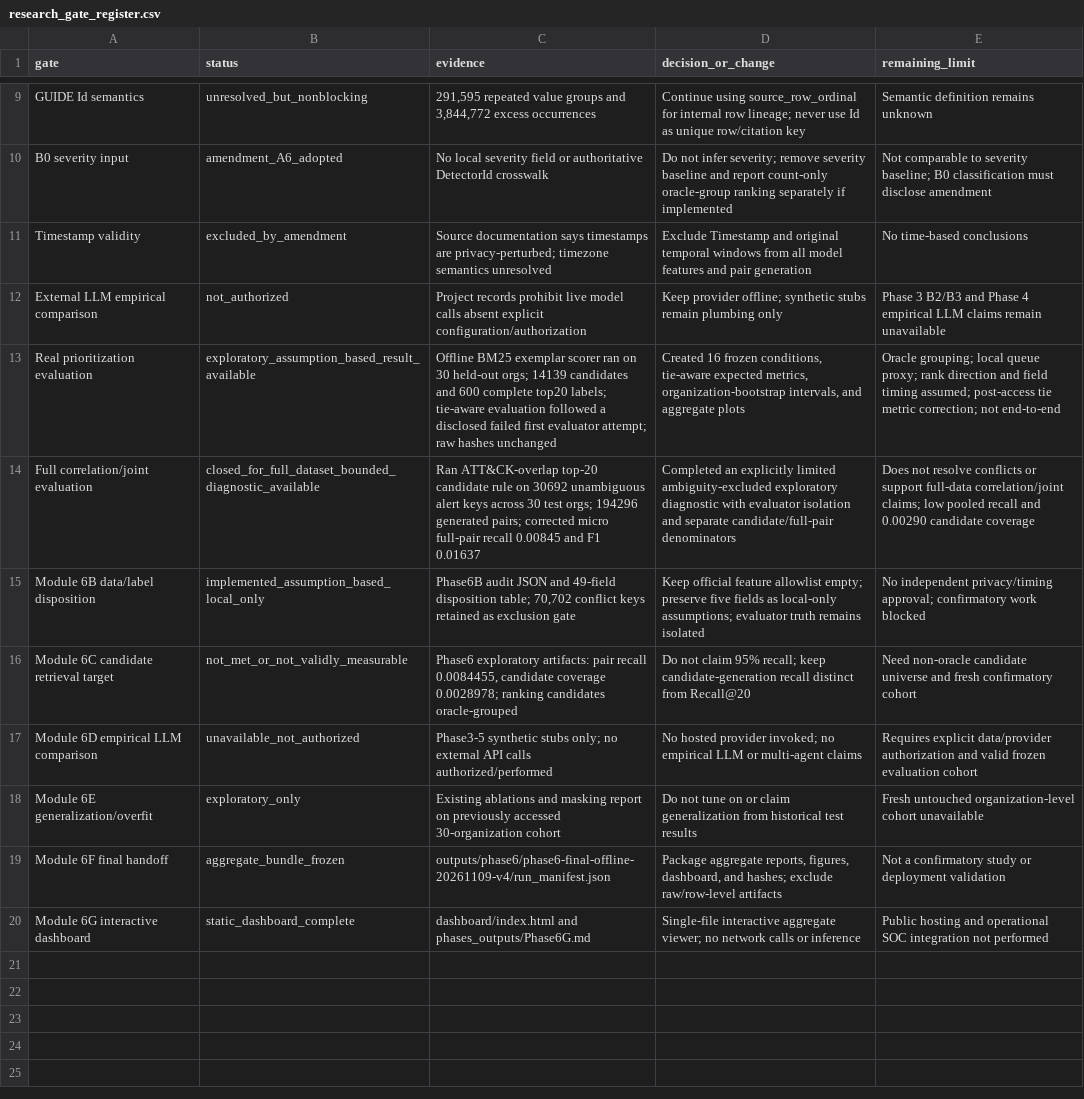
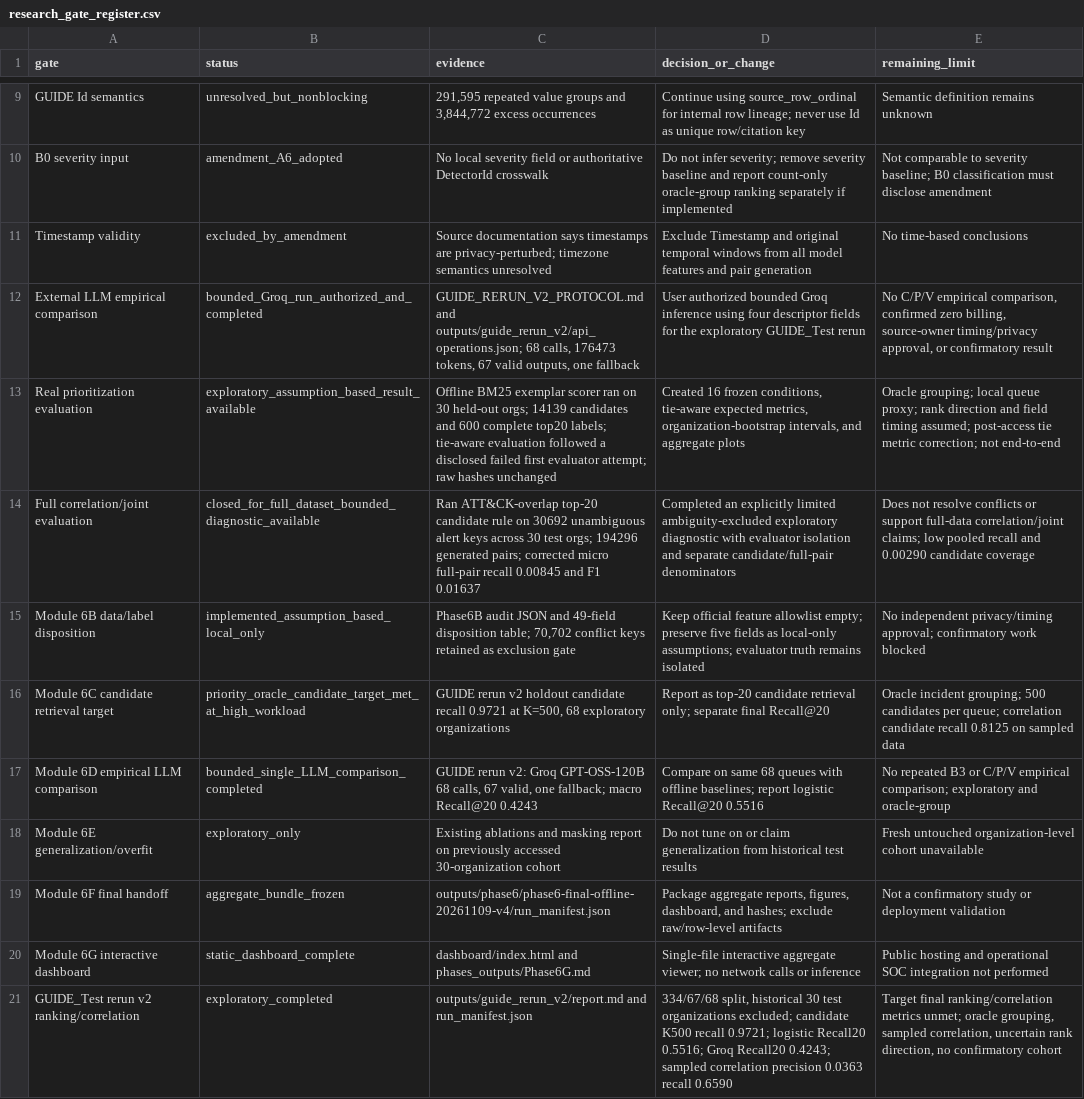
Before and after one commit to Hunain230/CN-Research-, a CSV file: phases_outputs/research_gate_register.csv, drawn as a sheet; only a part is shown, gaps mark what is left out.

Commit message:
added the groq api and ran using the groq

```diff
--- a/phases_outputs/research_gate_register.csv
+++ b/phases_outputs/research_gate_register.csv
@@ -11,3 +11,3 @@ B0 severity input,amendment_A6_adopted,No local severity field or authoritative
 Timestamp validity,excluded_by_amendment,Source documentation says timestamps are privacy-perturbed; timezone semantics unresolved,Exclude Timestamp and original temporal windows from all model features and pair generation,No time-based conclusions
-External LLM empirical comparison,not_authorized,Project records prohibit live model calls absent explicit configuration/authorization,Keep provider offline; synthetic stubs remain plumbing only,Phase 3 B2/B3 and Phase 4 empirical LLM claims remain unavailable
+External LLM empirical comparison,bounded_Groq_run_authorized_and_completed,"GUIDE_RERUN_V2_PROTOCOL.md and outputs/guide_rerun_v2/api_operations.json; 68 calls, 176473 tokens, 67 valid outputs, one fallback",User authorized bounded Groq inference using four descriptor fields for the exploratory GUIDE_Test rerun,"No C/P/V empirical comparison, confirmed zero billing, source-owner timing/privacy approval, or confirmatory result"
 Real prioritization evaluation,exploratory_assumption_based_result_available,Offline BM25 exemplar scorer ran on 30 held-out orgs; 14139 candidates and 600 complete top20 labels; tie-aware evaluation followed a disclosed failed first evaluator attempt; raw hashes unchanged,"Created 16 frozen conditions, tie-aware expected metrics, organization-bootstrap intervals, and aggregate plots",Oracle grouping; local queue proxy; rank direction and field timing assumed; post-access tie metric correction; not end-to-end
@@ -15,4 +15,4 @@ Full correlation/joint evaluation,closed_for_full_dataset_bounded_diagnostic_ava
 Module 6B data/label disposition,implemented_assumption_based_local_only,"Phase6B audit JSON and 49-field disposition table; 70,702 conflict keys retained as exclusion gate",Keep official feature allowlist empty; preserve five fields as local-only assumptions; evaluator truth remains isolated,No independent privacy/timing approval; confirmatory work blocked
-Module 6C candidate retrieval target,not_met_or_not_validly_measurable,"Phase6 exploratory artifacts: pair recall 0.0084455, candidate coverage 0.0028978; ranking candidates oracle-grouped",Do not claim 95% recall; keep candidate-generation recall distinct from Recall@20,Need non-oracle candidate universe and fresh confirmatory cohort
-Module 6D empirical LLM comparison,unavailable_not_authorized,Phase3-5 synthetic stubs only; no external API calls authorized/performed,No hosted provider invoked; no empirical LLM or multi-agent claims,Requires explicit data/provider authorization and valid frozen evaluation cohort
+Module 6C candidate retrieval target,priority_oracle_candidate_target_met_at_high_workload,"GUIDE rerun v2 holdout candidate recall 0.9721 at K=500, 68 exploratory organizations",Report as top-20 candidate retrieval only; separate final Recall@20,Oracle incident grouping; 500 candidates per queue; correlation candidate recall 0.8125 on sampled data
+Module 6D empirical LLM comparison,bounded_single_LLM_comparison_completed,"GUIDE rerun v2: Groq GPT-OSS-120B 68 calls, 67 valid, one fallback; macro Recall@20 0.4243",Compare on same 68 queues with offline baselines; report logistic Recall@20 0.5516,No repeated B3 or C/P/V empirical comparison; exploratory and oracle-group
 Module 6E generalization/overfit,exploratory_only,Existing ablations and masking report on previously accessed 30-organization cohort,Do not tune on or claim generalization from historical test results,Fresh untouched organization-level cohort unavailable
@@ -20 +20,2 @@ Module 6F final handoff,aggregate_bundle_frozen,outputs/phase6/phase6-final-offl
 Module 6G interactive dashboard,static_dashboard_complete,dashboard/index.html and phases_outputs/Phase6G.md,Single-file interactive aggregate viewer; no network calls or inference,Public hosting and operational SOC integration not performed
+GUIDE_Test rerun v2 ranking/correlation,exploratory_completed,outputs/guide_rerun_v2/report.md and run_manifest.json,"334/67/68 split, historical 30 test organizations excluded; candidate K500 recall 0.9721; logistic Recall20 0.5516; Groq Recall20 0.4243; sampled correlation precision 0.0363 recall 0.6590","Target final ranking/correlation metrics unmet; oracle grouping, sampled correlation, uncertain rank direction, no confirmatory cohort"
```
Also changed, not shown: 22 other files.
